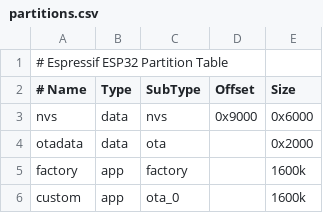
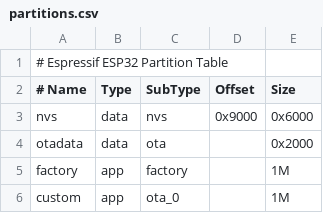
Before and after one commit to hjl313/ESP32-STM32, a CSV file: esp32/ota_no_factory/http_request/partitions.csv, drawn as a sheet.

```diff
--- a/esp32/ota_no_factory/http_request/partitions.csv
+++ b/esp32/ota_no_factory/http_request/partitions.csv
@@ -4,3 +4,3 @@ nvs,  data,  nvs,   0x9000,    0x6000,
 otadata,  data, ota,     ,  0x2000
-factory, app,  factory, , 1600k
-custom,   app,  ota_0,   , 1600k
+factory, app,  factory, , 1M
+custom,   app,  ota_0,   , 1M
```
Also changed, not shown: 4 other files.
